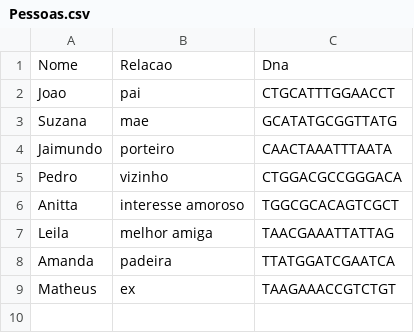
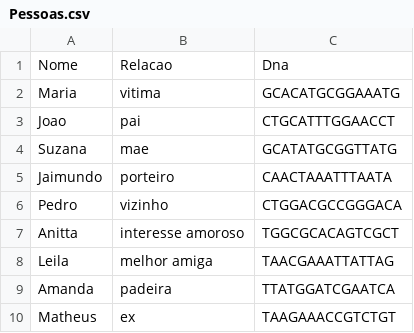
Before and after one commit to projeto-de-algoritmos/Final_Detetive, a CSV file: src/static/db/Pessoas.csv, drawn as a sheet; the diff names each change by its address in the sheet, - before the commit and + after, or states it on an @@ line.

```diff
--- a/src/static/db/Pessoas.csv
+++ b/src/static/db/Pessoas.csv
+row 2: Maria | vitima | GCACATGCGGAAATG
```
Also changed, not shown: 4 other files.
